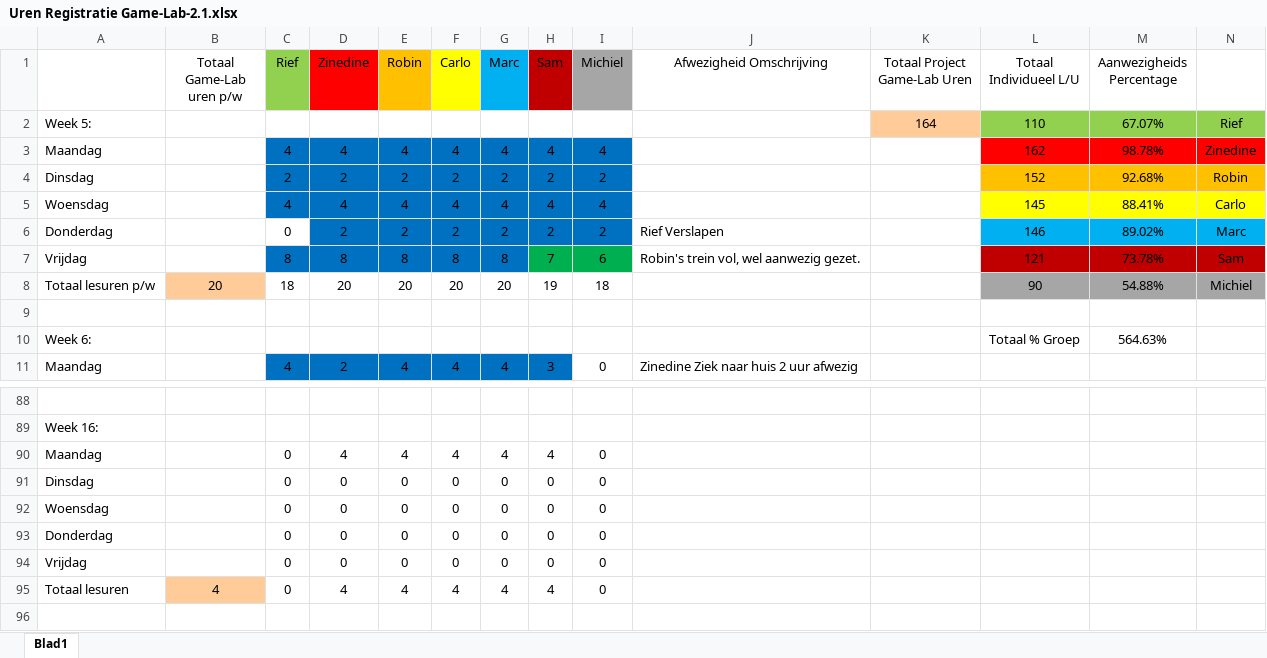
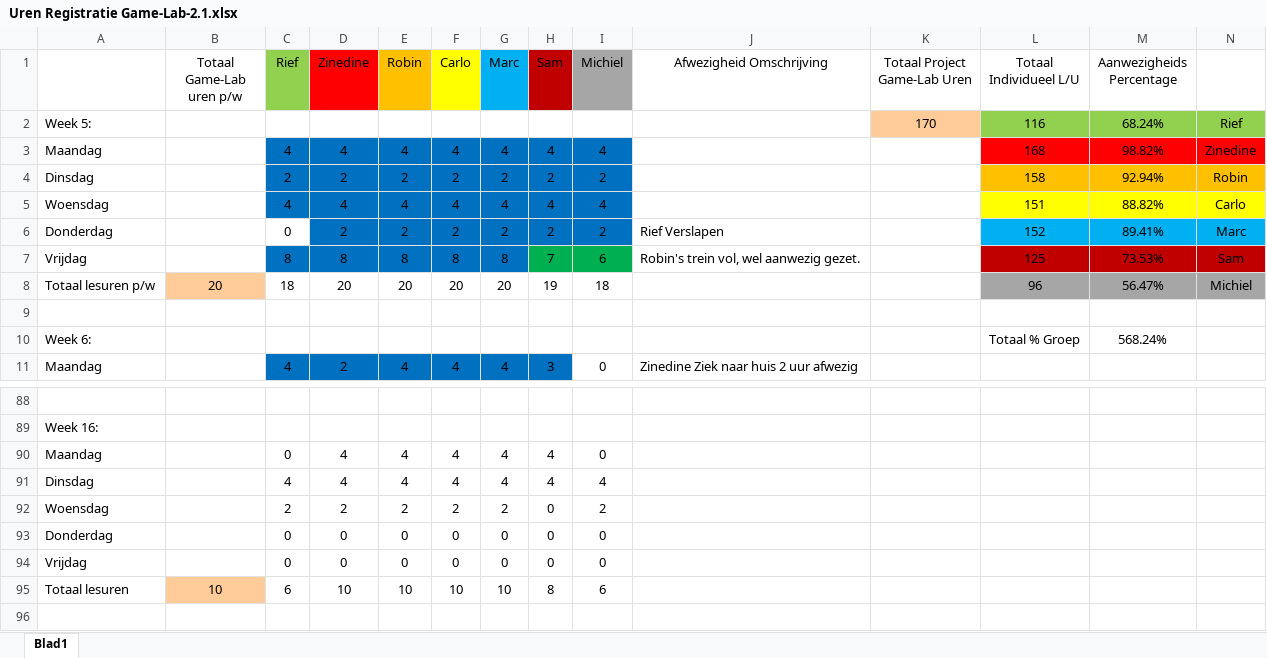
Before and after one commit to ryuiji/Team-Asylum3, an Excel workbook: Algemeen/Uren Registratie Game-Lab-2.1.xlsx, sheet Blad1, drawn as a sheet; only a part is shown, gaps mark what is left out; values as stored, in another font and other column widths than the file's, no borders; removed rows and columns are numbered as before the commit, all else as after; the diff names each change by its address in the sheet, - before the commit and + after, or states it on an @@ line.

Commit message:
Uren Registratie

```diff
--- a/Algemeen/Uren Registratie Game-Lab-2.1.xlsx (sheet Blad1)
+++ b/Algemeen/Uren Registratie Game-Lab-2.1.xlsx (sheet Blad1)
-K2 (Totaal Project Game-Lab Uren): 164
+K2 (Totaal Project Game-Lab Uren): 170
-L2 (Totaal Individueel L/U): 110
+L2 (Totaal Individueel L/U): 116
-M2 (Aanwezigheids Percentage): 67.07%
+M2 (Aanwezigheids Percentage): 68.24%
-L3 (Totaal Individueel L/U): 162
+L3 (Totaal Individueel L/U): 168
-M3 (Aanwezigheids Percentage): 98.78%
+M3 (Aanwezigheids Percentage): 98.82%
-L4 (Totaal Individueel L/U): 152
+L4 (Totaal Individueel L/U): 158
-M4 (Aanwezigheids Percentage): 92.68%
+M4 (Aanwezigheids Percentage): 92.94%
-L5 (Totaal Individueel L/U): 145
+L5 (Totaal Individueel L/U): 151
-M5 (Aanwezigheids Percentage): 88.41%
+M5 (Aanwezigheids Percentage): 88.82%
-L6 (Totaal Individueel L/U): 146
+L6 (Totaal Individueel L/U): 152
-M6 (Aanwezigheids Percentage): 89.02%
+M6 (Aanwezigheids Percentage): 89.41%
-L7 (Totaal Individueel L/U): 121
+L7 (Totaal Individueel L/U): 125
-M7 (Aanwezigheids Percentage): 73.78%
+M7 (Aanwezigheids Percentage): 73.53%
-L8 (Totaal Individueel L/U): 90
+L8 (Totaal Individueel L/U): 96
-M8 (Aanwezigheids Percentage): 54.88%
+M8 (Aanwezigheids Percentage): 56.47%
-M10 (Aanwezigheids Percentage): 564.63%
+M10 (Aanwezigheids Percentage): 568.24%
-row 91: Dinsdag |  | 0 | 0 | 0 | 0 | 0 | 0 | 0
-row 92: Woensdag |  | 0 | 0 | 0 | 0 | 0 | 0 | 0
+row 91: Dinsdag |  | 4 | 4 | 4 | 4 | 4 | 4 | 4
+row 92: Woensdag |  | 2 | 2 | 2 | 2 | 2 | 0 | 2
-row 95: Totaal lesuren | 4 | 0 | 4 | 4 | 4 | 4 | 4 | 0
+row 95: Totaal lesuren | 10 | 6 | 10 | 10 | 10 | 10 | 8 | 6
```
